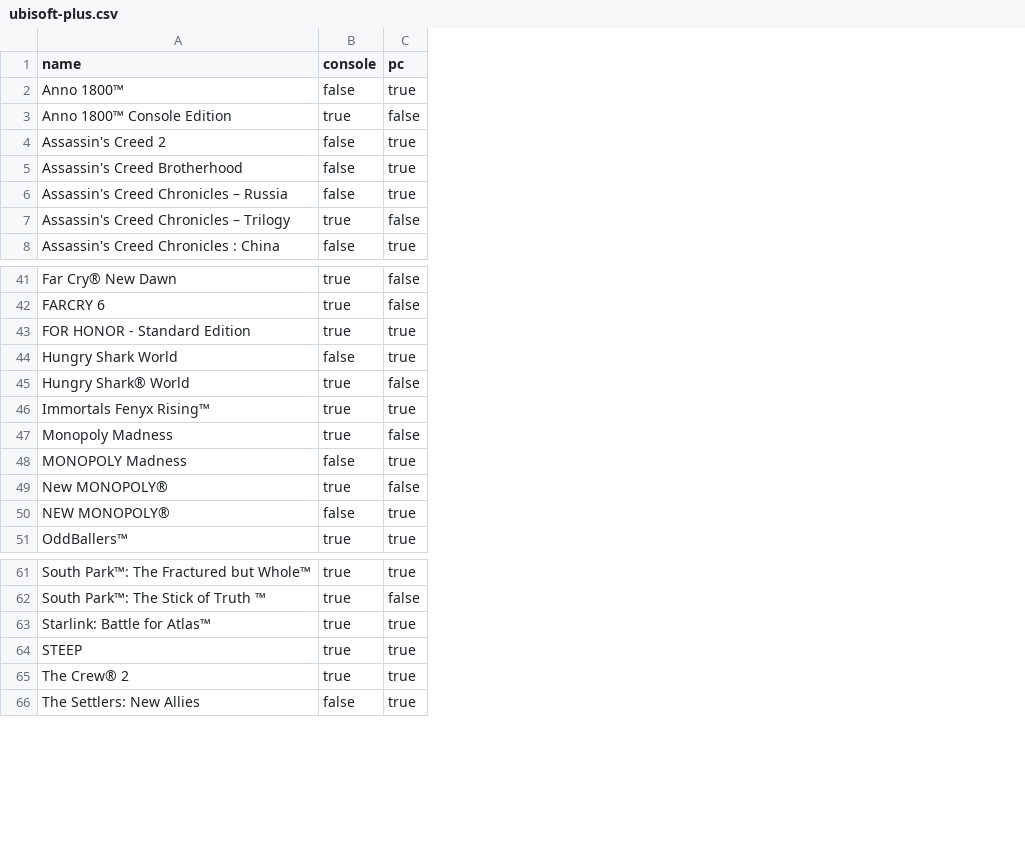
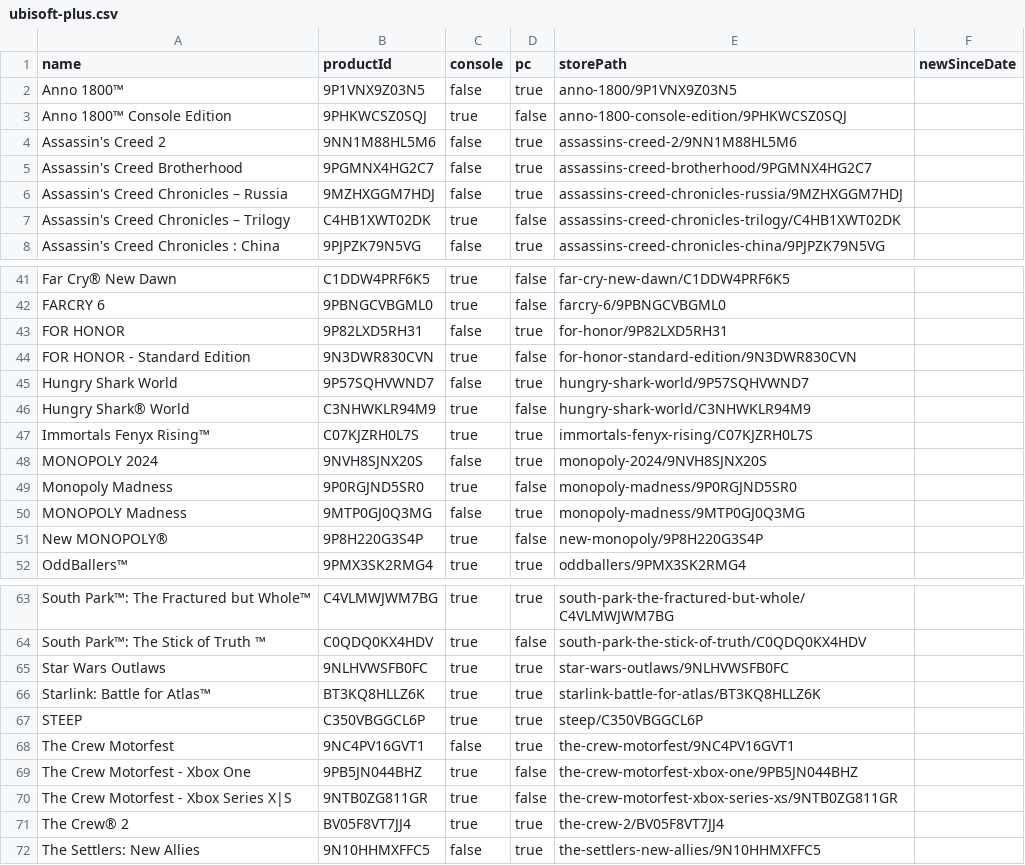
Before and after one commit to ninnex/xbox-gamepass-only-ultimate, a CSV file: data/ubisoft-plus.csv, drawn as a sheet; only a part is shown, gaps mark what is left out; removed rows and columns are numbered as before the commit, all else as after; the diff covers the shown part only; the diff names each change by its address in the sheet, - before the commit and + after, or states it on an @@ line.

```diff
--- a/data/ubisoft-plus.csv
+++ b/data/ubisoft-plus.csv
+column B (productId), rows 2-8: 9P1VNX9Z03N5 | 9PHKWCSZ0SQJ | 9NN1M88HL5M6 | 9PGMNX4HG2C7 | 9MZHXGGM7HDJ | C4HB1XWT02DK | 9PJPZK79N5VG; rows 41-42: C1DDW4PRF6K5 | 9PBNGCVBGML0; rows 44-47: 9N3DWR830CVN | 9P57SQHVWND7 | C3NHWKLR94M9 | C07KJZRH0L7S; rows 49-52: 9P0RGJND5SR0 | 9MTP0GJ0Q3MG | 9P8H220G3S4P | 9PMX3SK2RMG4; rows 63-64: C4VLMWJWM7BG | C0QDQ0KX4HDV; rows 66-67: BT3KQ8HLLZ6K | C350VBGGCL6P; rows 71-72: BV05F8VT7JJ4 | 9N10HHMXFFC5
+column E (storePath), rows 2-8: anno-1800/9P1VNX9Z03N5 | anno-1800-console-edition/9PHKWCSZ0SQJ | assassins-creed-2/9NN1M88HL5M6 | assassins-creed-brotherhood/9PGMNX4HG2C7 | assassins-creed-chronicles-russia/9MZHXGGM7HDJ | assassins-creed-chronicles-trilogy/C4HB1XWT02DK | assassins-creed-chronicles-china/9PJPZK79N5VG; rows 41-42: far-cry-new-dawn/C1DDW4PRF6K5 | farcry-6/9PBNGCVBGML0; rows 44-47: for-honor-standard-edition/9N3DWR830CVN | hungry-shark-world/9P57SQHVWND7 | hungry-shark-world/C3NHWKLR94M9 | immortals-fenyx-rising/C07KJZRH0L7S; rows 49-52: monopoly-madness/9P0RGJND5SR0 | monopoly-madness/9MTP0GJ0Q3MG | new-monopoly/9P8H220G3S4P | oddballers/9PMX3SK2RMG4; rows 63-64: south-park-the-fractured-but-whole/C4VLMWJWM7BG | south-park-the-stick-of-truth/C0QDQ0KX4HDV; rows 66-67: starlink-battle-for-atlas/BT3KQ8HLLZ6K | steep/C350VBGGCL6P; rows 71-72: the-crew-2/BV05F8VT7JJ4 | the-settlers-new-allies/9N10HHMXFFC5
+column F (newSinceDate), empty
+row 43: FOR HONOR | 9P82LXD5RH31 | false | true | for-honor/9P82LXD5RH31
-D44 (pc): true
+D44 (pc): false
+row 48: MONOPOLY 2024 | 9NVH8SJNX20S | false | true | monopoly-2024/9NVH8SJNX20S
-row 50: NEW MONOPOLY® | false | true
+row 65: Star Wars Outlaws | 9NLHVWSFB0FC | true | true | star-wars-outlaws/9NLHVWSFB0FC
+row 68: The Crew Motorfest | 9NC4PV16GVT1 | false | true | the-crew-motorfest/9NC4PV16GVT1
+row 69: The Crew Motorfest - Xbox One | 9PB5JN044BHZ | true | false | the-crew-motorfest-xbox-one/9PB5JN044BHZ
+row 70: The Crew Motorfest - Xbox Series X|S | 9NTB0ZG811GR | true | false | the-crew-motorfest-xbox-series-xs/9NTB0ZG811GR
```
Also changed, not shown: 1 added row and 1 edited cell elsewhere in this file, data/ultimate-exclusive.csv, 29 other files.
